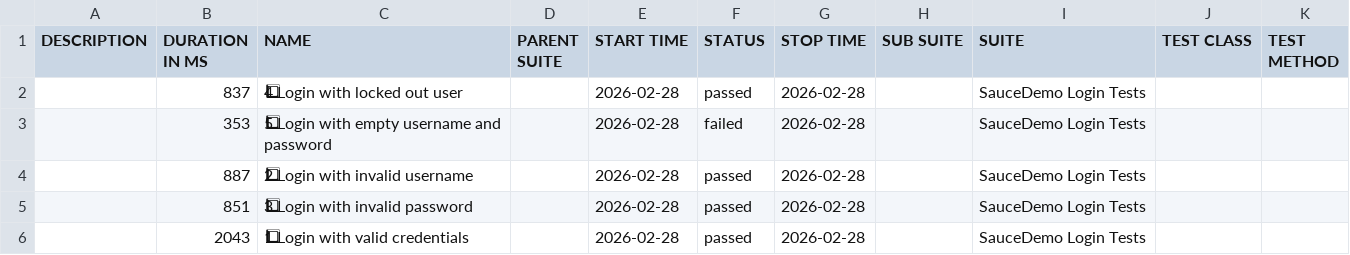
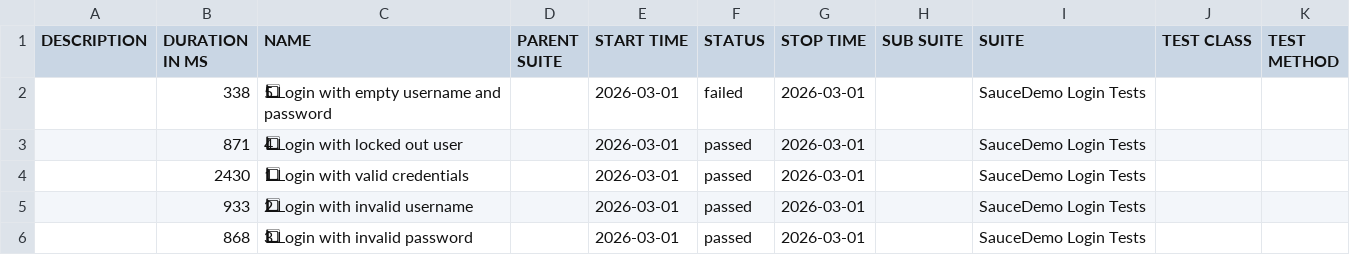
Before and after one commit to ParasOli/saucedemo-ui-automation, a CSV file: data/suites.csv, drawn as a sheet; removed rows and columns are numbered as before the commit, all else as after; the diff names each change by its address in the sheet, - before the commit and + after, or states it on an @@ line.

```diff
--- a/data/suites.csv
+++ b/data/suites.csv
-row 2:  | 837 | 4⃣ Login with locked out user |  | 2026-02-28 | passed | 2026-02-28 |  | SauceDemo Login Tests
-B2 (DURATION IN MS): 353
+B2 (DURATION IN MS): 338
-E2 (START TIME): 2026-02-28
+E2 (START TIME): 2026-03-01
-G2 (STOP TIME): 2026-02-28
+G2 (STOP TIME): 2026-03-01
+row 3:  | 871 | 4⃣ Login with locked out user |  | 2026-03-01 | passed | 2026-03-01 |  | SauceDemo Login Tests
+row 4:  | 2430 | 1⃣ Login with valid credentials |  | 2026-03-01 | passed | 2026-03-01 |  | SauceDemo Login Tests
-B5 (DURATION IN MS): 887
+B5 (DURATION IN MS): 933
-E5:E6 (START TIME): 2026-02-28
+E5:E6 (START TIME): 2026-03-01
-G5:G6 (STOP TIME): 2026-02-28
+G5:G6 (STOP TIME): 2026-03-01
-B6 (DURATION IN MS): 851
+B6 (DURATION IN MS): 868
-row 6:  | 2043 | 1⃣ Login with valid credentials |  | 2026-02-28 | passed | 2026-02-28 |  | SauceDemo Login Tests
```
Also changed, not shown: 27 other files.
